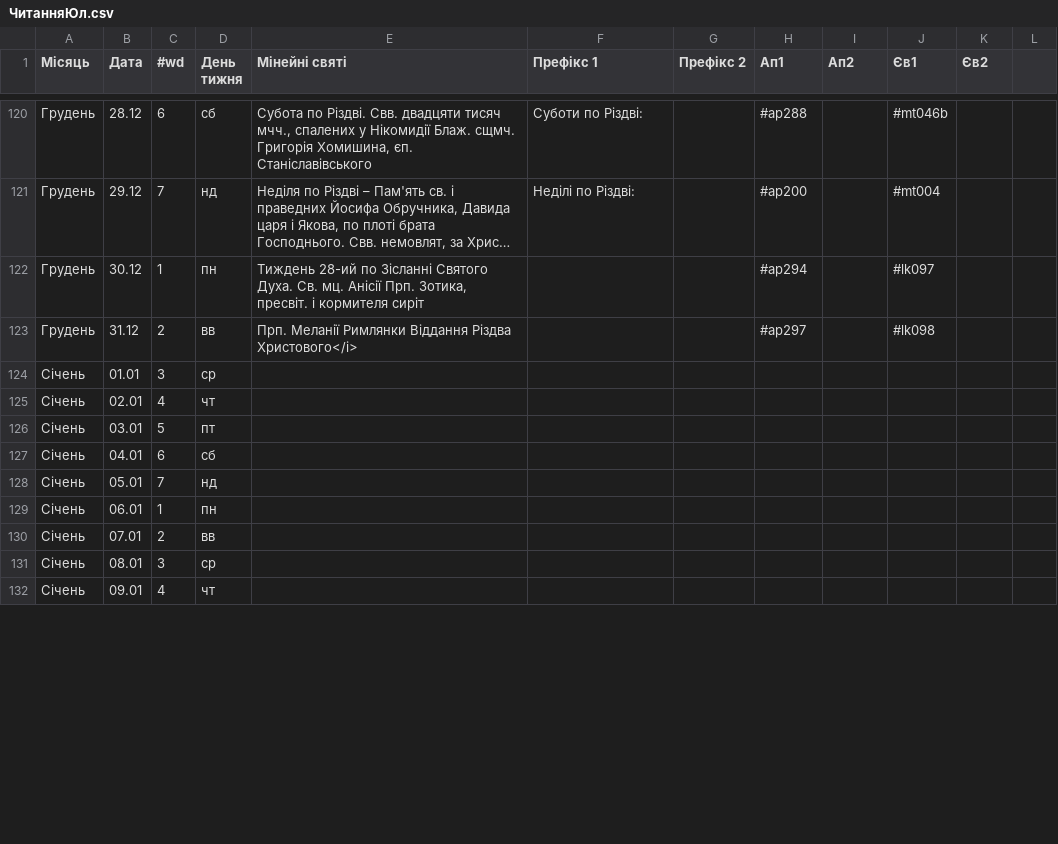
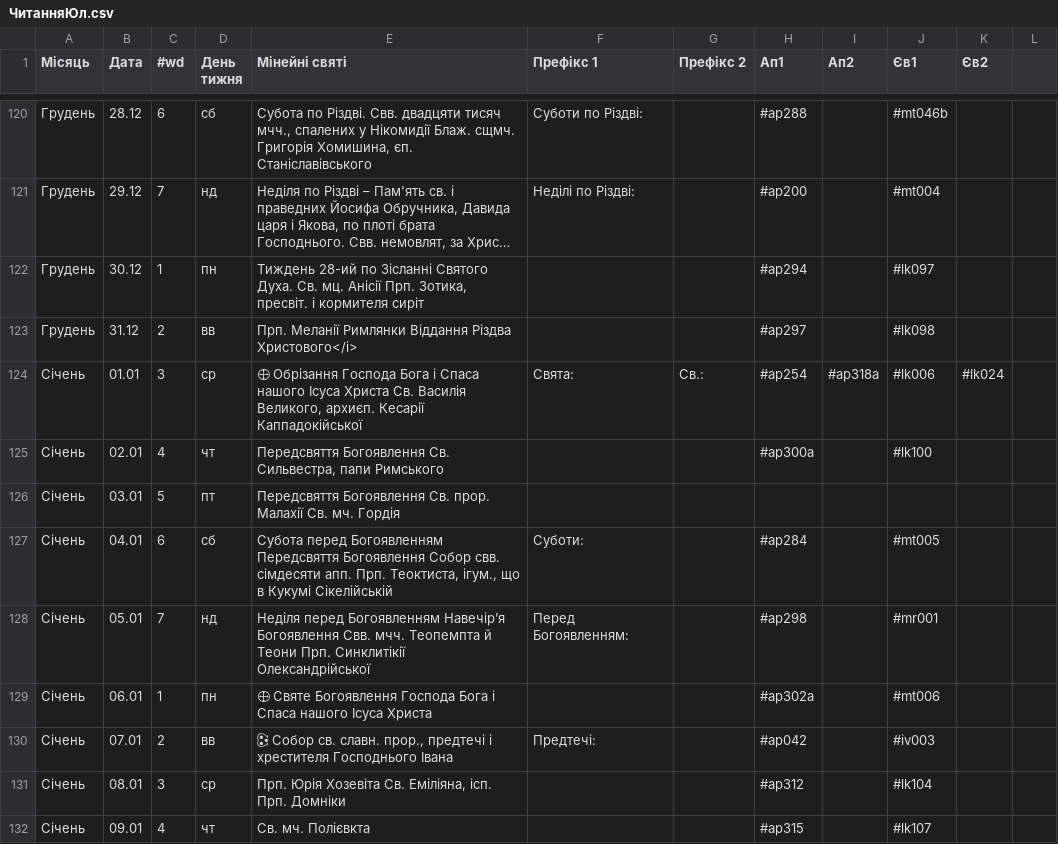
Before and after one commit to 4ugeistr/prayer-service-scripts, a CSV file: flow/20230905_templates/ЧитанняЮл.csv, drawn as a sheet; only a part is shown, gaps mark what is left out; long unchanged cells end in …; the diff covers the shown part only; the diff names each change by its address in the sheet, - before the commit and + after, or states it on an @@ line.

```diff
--- a/flow/20230905_templates/ЧитанняЮл.csv
+++ b/flow/20230905_templates/ЧитанняЮл.csv
-E124 (Мінейні святі): (empty)
+E124 (Мінейні святі): 🕀 Обрізання Господа Бога і Спаса нашого Ісуса Христа Св. Василія Великого, архиєп. Кесарії Каппадокійської
-F124 (Префікс 1): (empty)
+F124 (Префікс 1): Свята:
-G124 (Префікс 2): (empty)
+G124 (Префікс 2): Св.:
-H124 (Ап1): (empty)
+H124 (Ап1): #ap254
-I124 (Ап2): (empty)
+I124 (Ап2): #ap318a
-J124 (Єв1): (empty)
+J124 (Єв1): #lk006
-K124 (Єв2): (empty)
+K124 (Єв2): #lk024
-E125 (Мінейні святі): (empty)
+E125 (Мінейні святі): Передсвяття Богоявлення Св. Сильвестра, папи Римського
-H125 (Ап1): (empty)
+H125 (Ап1): #ap300a
-J125 (Єв1): (empty)
+J125 (Єв1): #lk100
-E126 (Мінейні святі): (empty)
+E126 (Мінейні святі): Передсвяття Богоявлення Св. прор. Малахії Св. мч. Гордія
-E127 (Мінейні святі): (empty)
+E127 (Мінейні святі): Субота перед Богоявленням Передсвяття Богоявлення Собор свв. сімдесяти апп. Прп. Теоктиста, ігум., що в Кукумі Сікелійській
-F127 (Префікс 1): (empty)
+F127 (Префікс 1): Суботи:
-H127 (Ап1): (empty)
+H127 (Ап1): #ap284
-J127 (Єв1): (empty)
+J127 (Єв1): #mt005
-E128 (Мінейні святі): (empty)
+E128 (Мінейні святі): Неділя перед Богоявленням Навечір’я Богоявлення Свв. мчч. Теопемпта й Теони Прп. Синклитікії Олександрійської
-F128 (Префікс 1): (empty)
+F128 (Префікс 1): Перед Богоявленням:
-H128 (Ап1): (empty)
+H128 (Ап1): #ap298
-J128 (Єв1): (empty)
+J128 (Єв1): #mr001
-E129 (Мінейні святі): (empty)
+E129 (Мінейні святі): 🕀 Святе Богоявлення Господа Бога і Спаса нашого Ісуса Христа
-H129 (Ап1): (empty)
+H129 (Ап1): #ap302a
-J129 (Єв1): (empty)
+J129 (Єв1): #mt006
-E130 (Мінейні святі): (empty)
+E130 (Мінейні святі): 🕃 Собор св. славн. прор., предтечі і хрестителя Господнього Івана
-F130 (Префікс 1): (empty)
+F130 (Префікс 1): Предтечі:
-H130 (Ап1): (empty)
+H130 (Ап1): #ap042
-J130 (Єв1): (empty)
+J130 (Єв1): #iv003
-E131 (Мінейні святі): (empty)
+E131 (Мінейні святі): Прп. Юрія Хозевіта Св. Еміліяна, ісп. Прп. Домніки
-H131 (Ап1): (empty)
+H131 (Ап1): #ap312
-J131 (Єв1): (empty)
+J131 (Єв1): #lk104
-E132 (Мінейні святі): (empty)
+E132 (Мінейні святі): Св. мч. Полієвкта
-H132 (Ап1): (empty)
+H132 (Ап1): #ap315
-J132 (Єв1): (empty)
+J132 (Єв1): #lk107
```
Also changed, not shown: 87 edited cells elsewhere in this file, flow/20230530_calendar/Місяцеслов-БД.csv, 45 other files.
